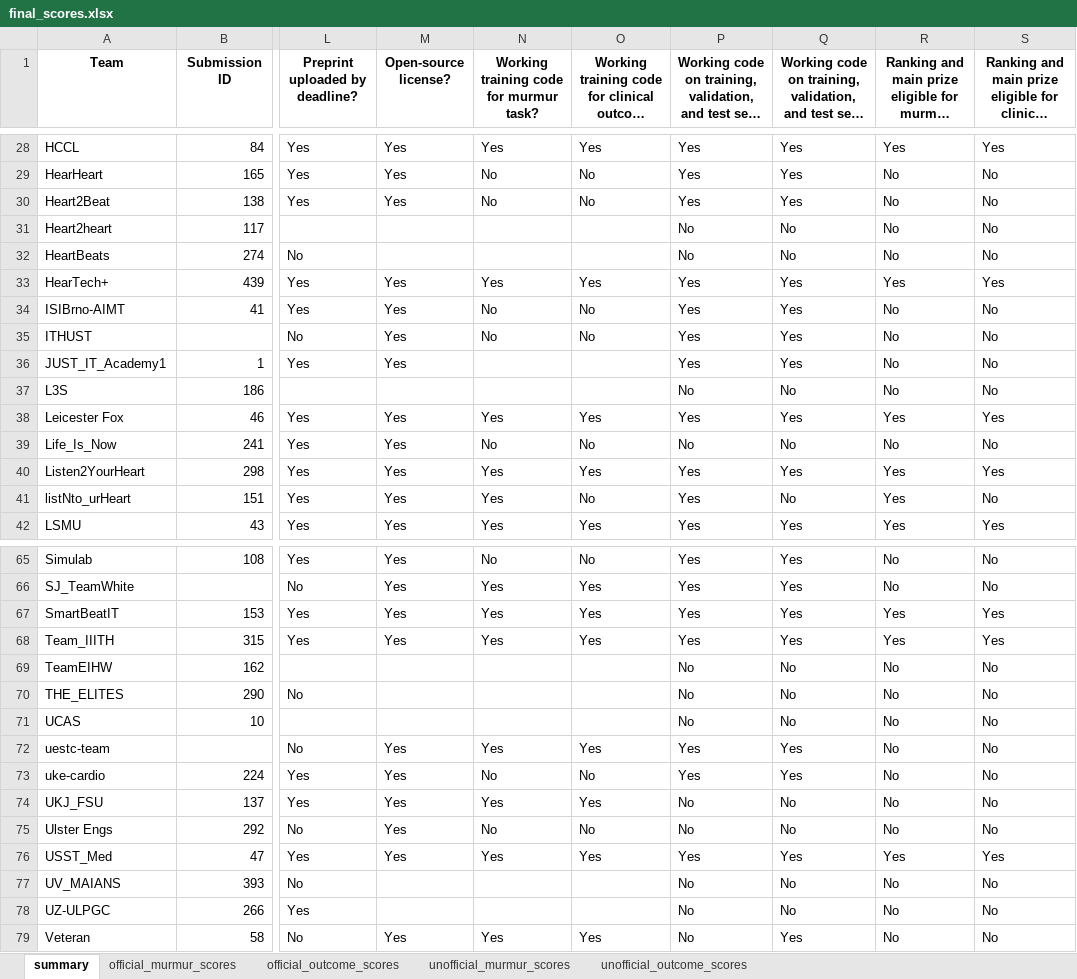
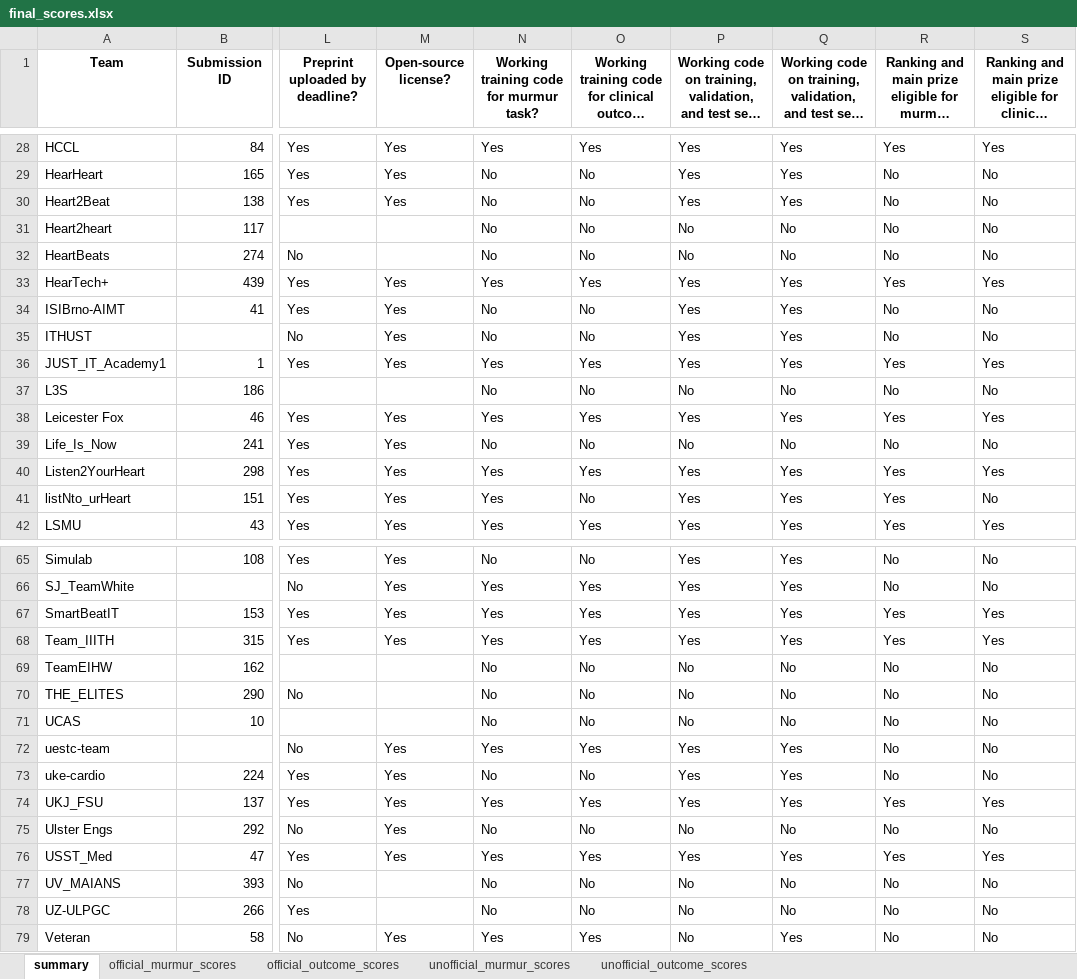
Before and after one commit to DeepPSP/cinc2022, an Excel workbook: results/final_scores.xlsx, sheet summary, drawn as a sheet; only a part is shown, gaps mark what is left out; long unchanged cells end in …; values as stored, in another font and other column widths than the file's, no borders; the diff covers the shown part only; the diff names each change by its address in the sheet, - before the commit and + after, or states it on an @@ line.

```diff
--- a/results/final_scores.xlsx (sheet summary)
+++ b/results/final_scores.xlsx (sheet summary)
-N31:N32: (empty)
+N31:N32: No
-O31:O32: (empty)
+O31:O32: No
-N36: (empty)
+N36: Yes
-O36: (empty)
+O36: Yes
-R36: No
+R36: Yes
-S36: No
+S36: Yes
-N37: (empty)
+N37: No
-O37: (empty)
+O37: No
-Q41: No
+Q41: Yes
-N69:N71: (empty)
+N69:N71: No
-O69:O71: (empty)
+O69:O71: No
-P74: No
+P74: Yes
-Q74: No
+Q74: Yes
-R74: No
+R74: Yes
-S74: No
+S74: Yes
-N77:N78: (empty)
+N77:N78: No
-O77:O78: (empty)
+O77:O78: No
```
Also changed, not shown: 26 edited cells elsewhere in this sheet, sheet unofficial_outcome_scores, sheet official_outcome_scores, sheet official_murmur_scores, sheet unofficial_murmur_scores.
